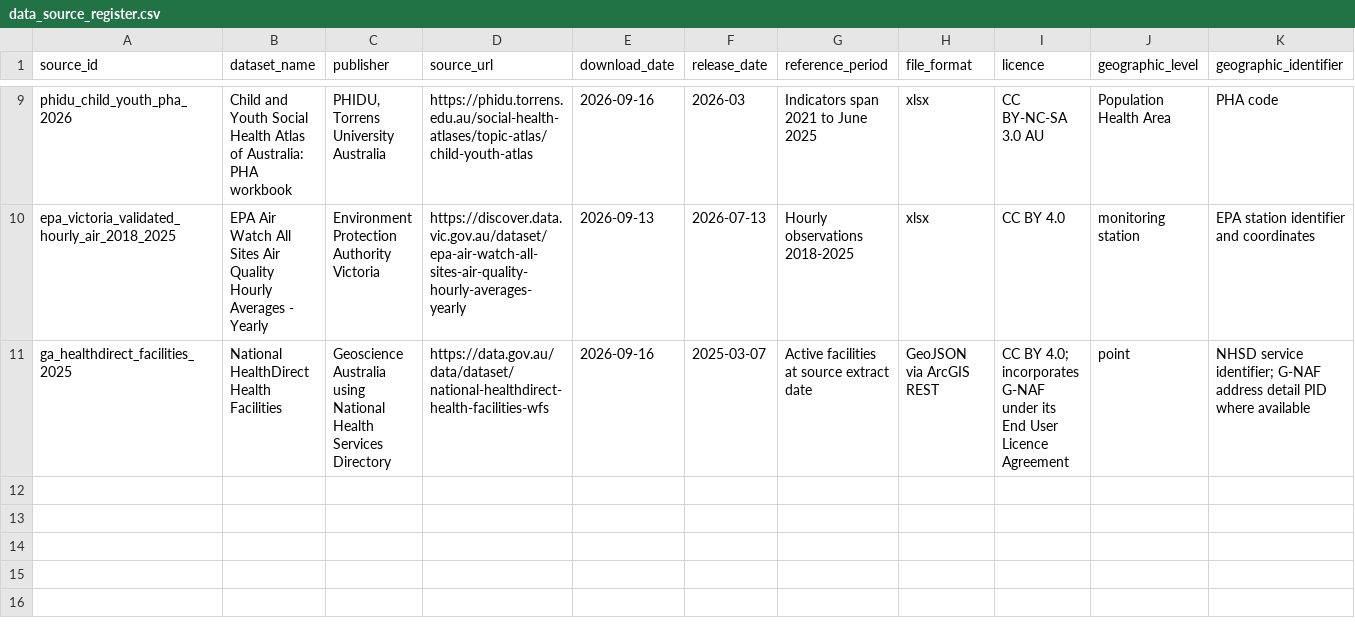
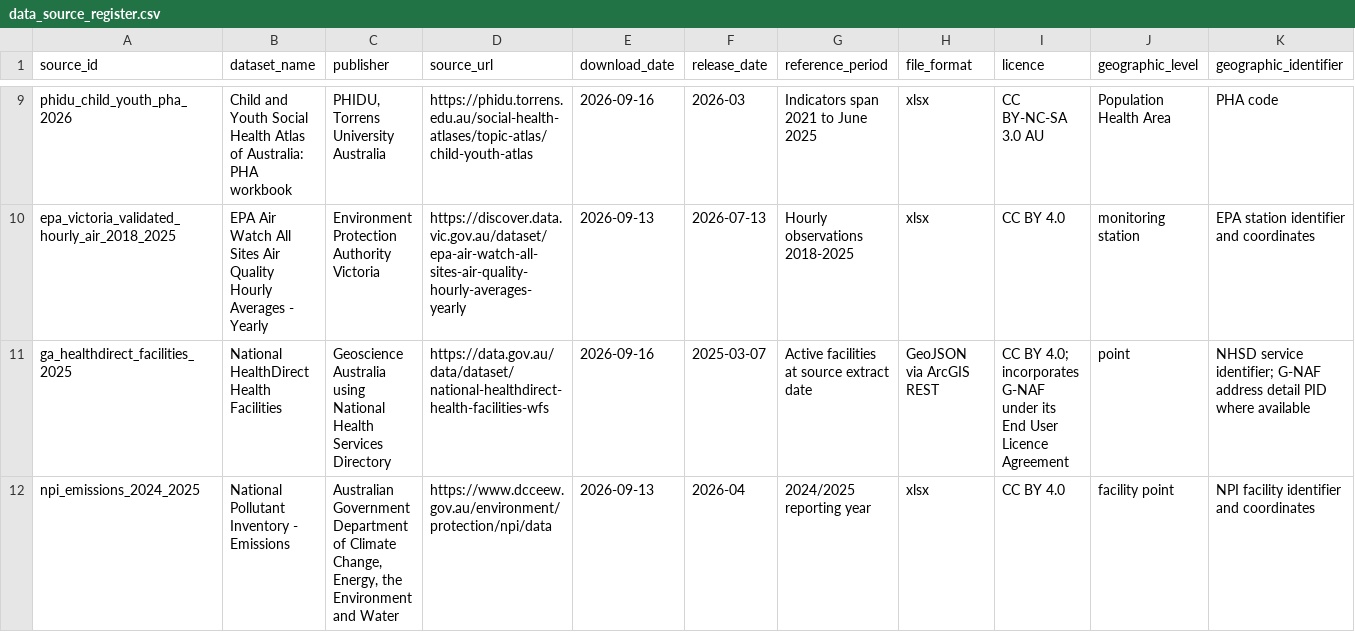
Before and after one commit to GavinZhangKC/KinderPrint, a CSV file: datascience/config/data_source_register.csv, drawn as a sheet; only a part is shown, gaps mark what is left out; rows hold the shown columns only; the diff names each change by its address in the sheet, - before the commit and + after, or states it on an @@ line.

Commit message:
feat(data): integrate industrial emission source context

```diff
--- a/datascience/config/data_source_register.csv
+++ b/datascience/config/data_source_register.csv
+row 12: npi_emissions_2024_2025 | National Pollutant Inventory - Emissions | Australian Government Department of Climate Change, Energy, the Environment and Water | https://www.dcceew.gov.au/environment/protection/npi/data | 2026-09-13 | 2026-04 | 2024/2025 reporting year | xlsx | CC BY 4.0 | facility point | NPI facility identifier and coordinates
```
Also changed, not shown: 10 other files.
